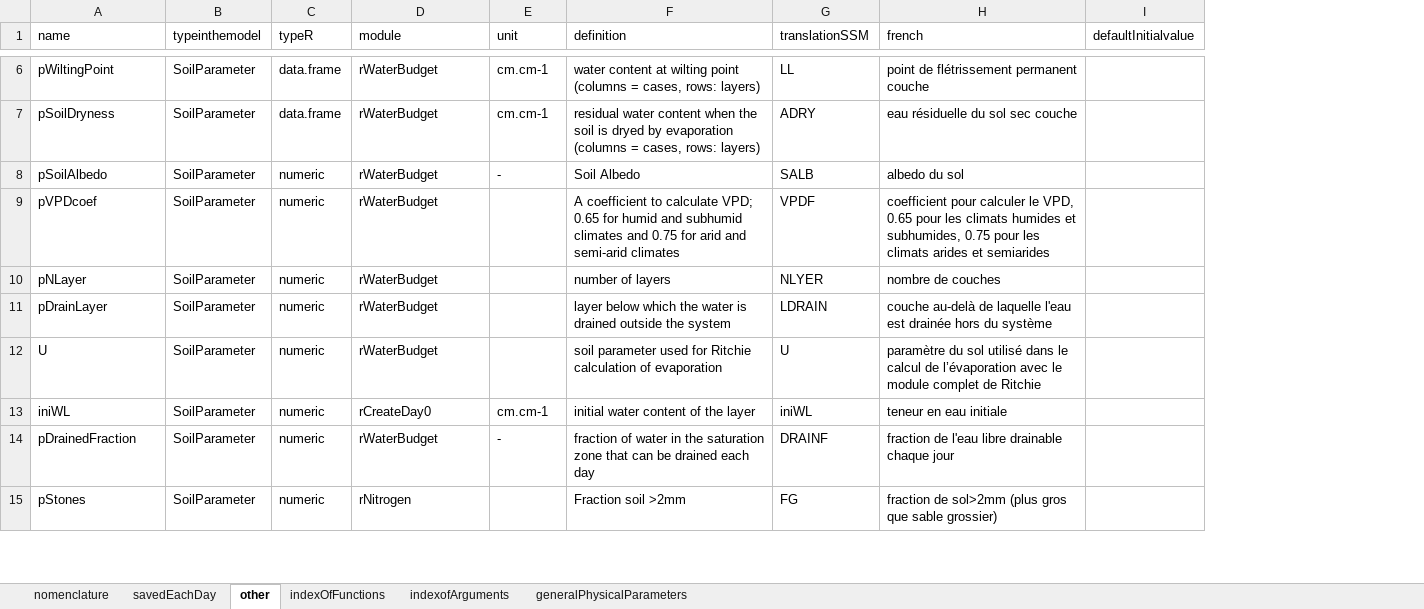
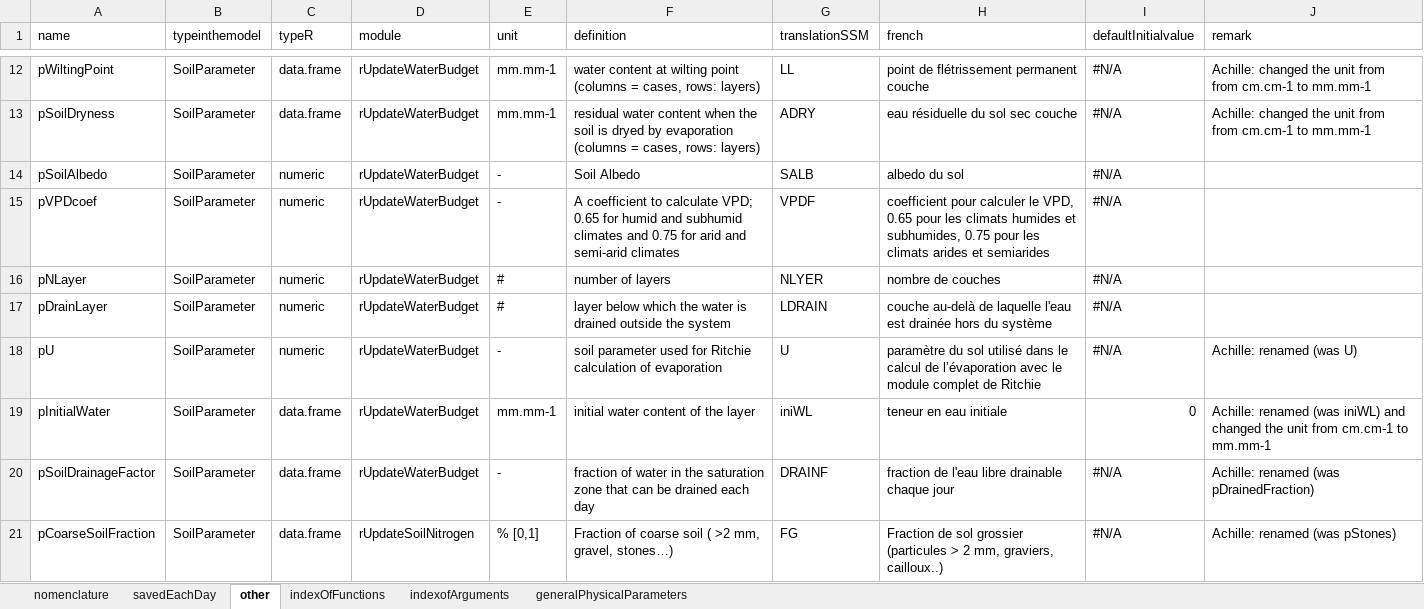
Before and after one commit to mariegosme/SSM.R, an Excel workbook: allvariables.xlsx, sheet other, drawn as a sheet; only a part is shown, gaps mark what is left out; values as stored, in another font and other column widths than the file's, no cell formats; removed rows and columns are numbered as before the commit, all else as after; the diff covers the shown part only; the diff names each change by its address in the sheet, - before the commit and + after, or states it on an @@ line.

Commit message:
Introducing Achille's bug corrections and new functions and procedures
warning: there are still bugs in the nitrogen decomposition module so I commented out the soil N process

```diff
--- a/allvariables.xlsx (sheet other)
+++ b/allvariables.xlsx (sheet other)
+column J (remark), rows 12-20: Achille: changed the unit from from cm.cm-1 to mm.mm-1 | Achille: changed the unit from from cm.cm-1 to mm.mm-1 |  |  |  |  | Achille: renamed (was U) | Achille: renamed (was iniWL) and changed the unit from cm.cm-1 to mm.mm-1 | Achille: renamed (was pDrainedFraction)
-D12:D18 (module): rWaterBudget
+D12:D18 (module): rUpdateWaterBudget
-E12:E13 (unit): cm.cm-1
+E12:E13 (unit): mm.mm-1
-I12:I18 (defaultInitialvalue): (empty)
+I12:I18 (defaultInitialvalue): #N/A
-E15 (unit): (empty)
+E15 (unit): -
-E16:E17 (unit): (empty)
+E16:E17 (unit): #
-A18 (name): U
+A18 (name): pU
-E18 (unit): (empty)
+E18 (unit): -
-A19 (name): iniWL
+A19 (name): pInitialWater
-C19:C20 (typeR): numeric
+C19:C20 (typeR): data.frame
-D19 (module): rCreateDay0
+D19 (module): rUpdateWaterBudget
-E19 (unit): cm.cm-1
+E19 (unit): mm.mm-1
-I19 (defaultInitialvalue): (empty)
+I19 (defaultInitialvalue): 0
-A20 (name): pDrainedFraction
+A20 (name): pSoilDrainageFactor
-D20 (module): rWaterBudget
+D20 (module): rUpdateWaterBudget
-I20 (defaultInitialvalue): (empty)
+I20 (defaultInitialvalue): #N/A
-row 15: pStones | SoilParameter | numeric | rNitrogen |  | Fraction soil >2mm | FG | fraction de sol>2mm (plus gros que sable grossier)
+row 21: pCoarseSoilFraction | SoilParameter | data.frame | rUpdateSoilNitrogen | % [0,1] | Fraction of coarse soil ( >2 mm, gravel, stones…) | FG | Fraction de sol grossier (particules > 2 mm, graviers, cailloux..) | #N/A | Achille: renamed (was pStones)
```
Also changed, not shown: 12 added rows, 3 removed rows and 23 edited cells elsewhere in this sheet, sheet savedEachDay, cell formats, 17 other files.
